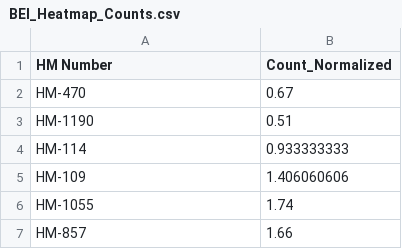
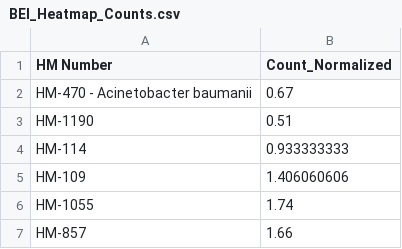
Before and after one commit to bhargavrohan/BEI, a CSV file: BEI_Heatmap_Counts.csv, drawn as a sheet; only a part is shown.

Commit message:
Add files via upload

```diff
--- a/BEI_Heatmap_Counts.csv
+++ b/BEI_Heatmap_Counts.csv
@@ -1,3 +1,3 @@
 HM Number,Count_Normalized
-HM-470,0.67
+HM-470 - Acinetobacter baumanii,0.67
 HM-1190,0.51
```
